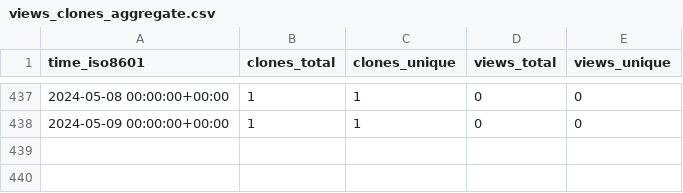
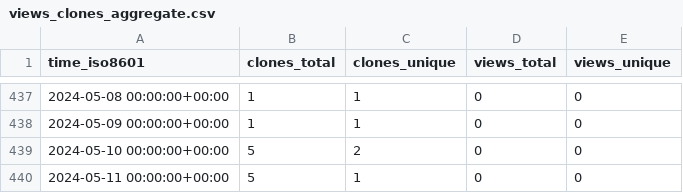
Before and after one commit to VTUL-CDRS/Serverless-3D-UNet-prediction, a CSV file: VTUL-CDRS/Online-prediction/ghrs-data/views_clones_aggregate.csv, drawn as a sheet; only a part is shown, gaps mark what is left out.

```diff
--- a/VTUL-CDRS/Online-prediction/ghrs-data/views_clones_aggregate.csv
+++ b/VTUL-CDRS/Online-prediction/ghrs-data/views_clones_aggregate.csv
@@ -438 +438,3 @@ time_iso8601,clones_total,clones_unique,views_total,views_unique
 2024-05-09 00:00:00+00:00,1,1,0,0
+2024-05-10 00:00:00+00:00,5,2,0,0
+2024-05-11 00:00:00+00:00,5,1,0,0
```
Also changed, not shown: 1 other file.
